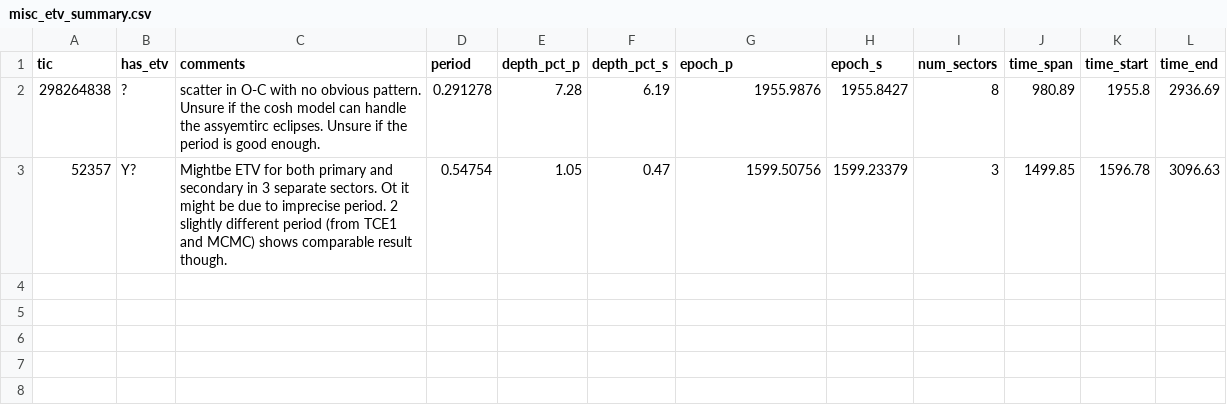
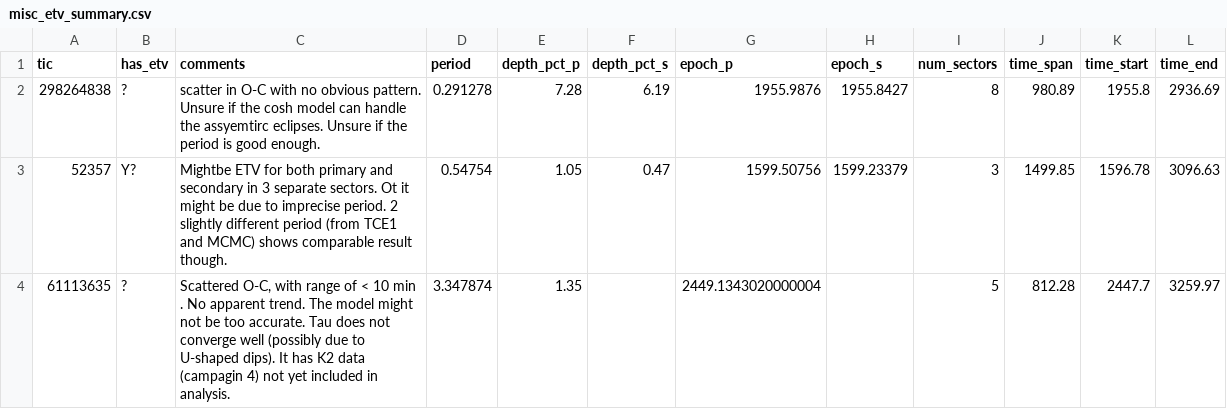
Before and after one commit to orionlee/PH_TESS_I_LightCurveViewer, a CSV file: eb_with_diff_sb_period/etv/misc_etv_summary.csv, drawn as a sheet; the diff names each change by its address in the sheet, - before the commit and + after, or states it on an @@ line.

Commit message:
ETV for TIC 61113635: Unsure, scattered O-C, possibly unreliable Tau in the model

```diff
--- a/eb_with_diff_sb_period/etv/misc_etv_summary.csv
+++ b/eb_with_diff_sb_period/etv/misc_etv_summary.csv
+row 4: 61113635 | ? | Scattered O-C, with range of < 10 min . No apparent trend. The model might not be too accurate. Tau does not converge well (possibly due to U-shaped dips). It has K2 data (campagin 4) not yet included in analysis. | 3.347874 | 1.35 |  | 2449.1343020000004 |  | 5 | 812.28 | 2447.7 | 3259.97
```
Also changed, not shown: 2 other files.
